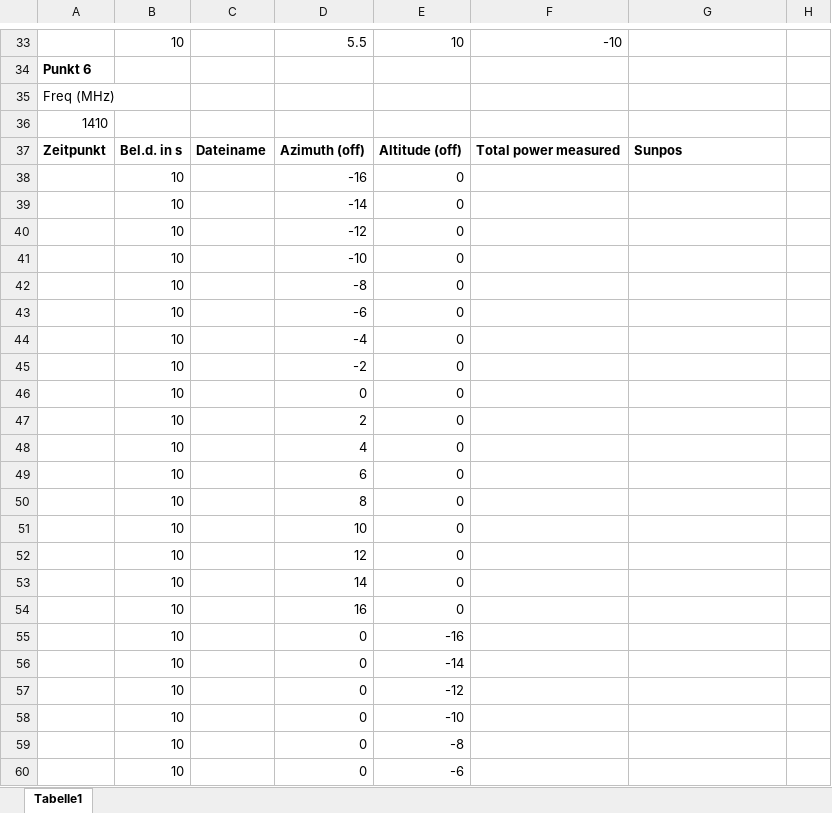
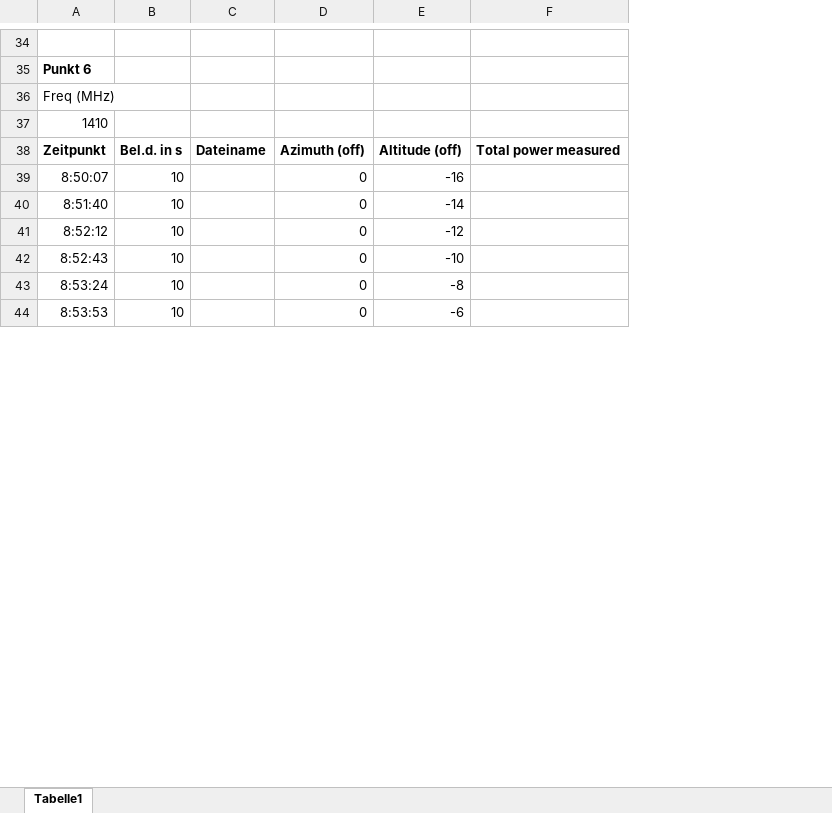
Before and after one commit to Philipp-Gebauer/Radioteleskop, an Excel workbook: Messprotokoll.xlsx, sheet Tabelle1, drawn as a sheet; only a part is shown, gaps mark what is left out; values as stored, in another font and other column widths than the file's, no borders; removed rows and columns are numbered as before the commit, all else as after; the diff covers the shown part only; the diff names each change by its address in the sheet, - before the commit and + after, or states it on an @@ line.

```diff
--- a/Messprotokoll.xlsx (sheet Tabelle1)
+++ b/Messprotokoll.xlsx (sheet Tabelle1)
-column F, rows 33-37: -10 |  |  |  | Total power measured
-column H, empty
-row 34:  | 10 |  | 5.5 | 10 | -10
+row 34: (empty)
-F38: Sunpos
+F38: Total power measured
-row 38:  | 10 |  | -16 | 0
-row 39:  | 10 |  | -14 | 0
-row 40:  | 10 |  | -12 | 0
-row 41:  | 10 |  | -10 | 0
-row 42:  | 10 |  | -8 | 0
-row 43:  | 10 |  | -6 | 0
-row 44:  | 10 |  | -4 | 0
-row 45:  | 10 |  | -2 | 0
-row 46:  | 10 |  | 0 | 0
-row 47:  | 10 |  | 2 | 0
-row 48:  | 10 |  | 4 | 0
-row 49:  | 10 |  | 6 | 0
-row 50:  | 10 |  | 8 | 0
-row 51:  | 10 |  | 10 | 0
-row 52:  | 10 |  | 12 | 0
-row 53:  | 10 |  | 14 | 0
-row 54:  | 10 |  | 16 | 0
-A39: (empty)
+A39: 8:50:07
-A40: (empty)
+A40: 8:51:40
-A41: (empty)
+A41: 8:52:12
-A42: (empty)
+A42: 8:52:43
-A43: (empty)
+A43: 8:53:24
-A44: (empty)
+A44: 8:53:53
```
Also changed, not shown: 38 added rows, 20 removed rows and 30 edited cells elsewhere in this sheet, formulas that keep their value, 1 other file.
